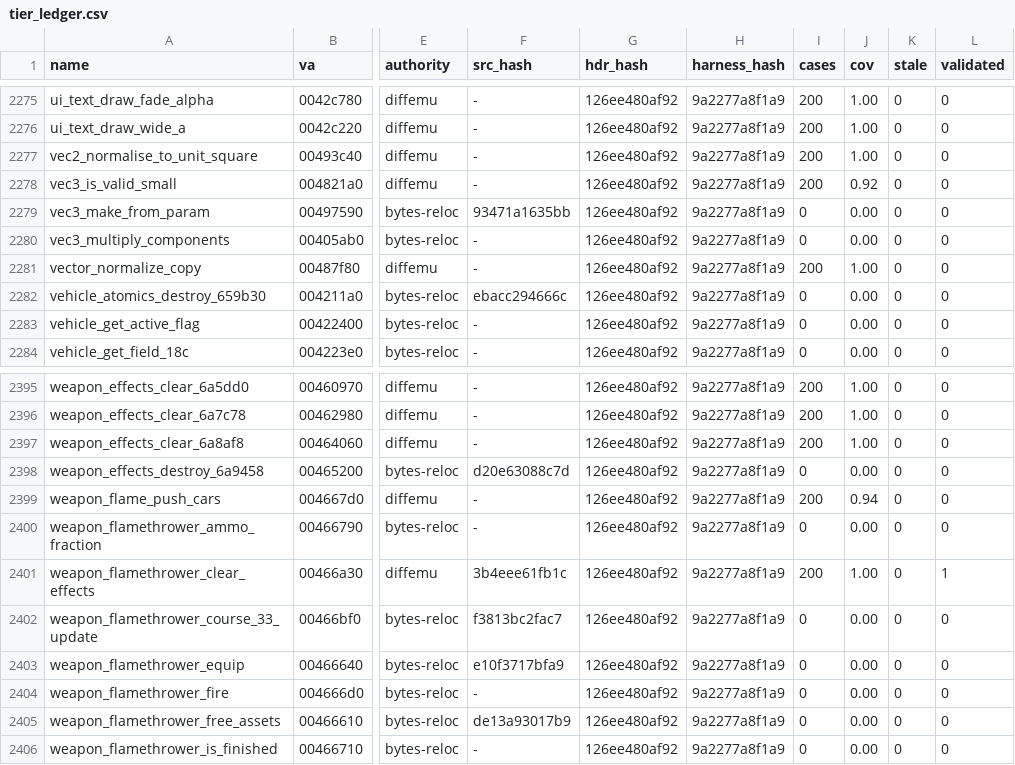
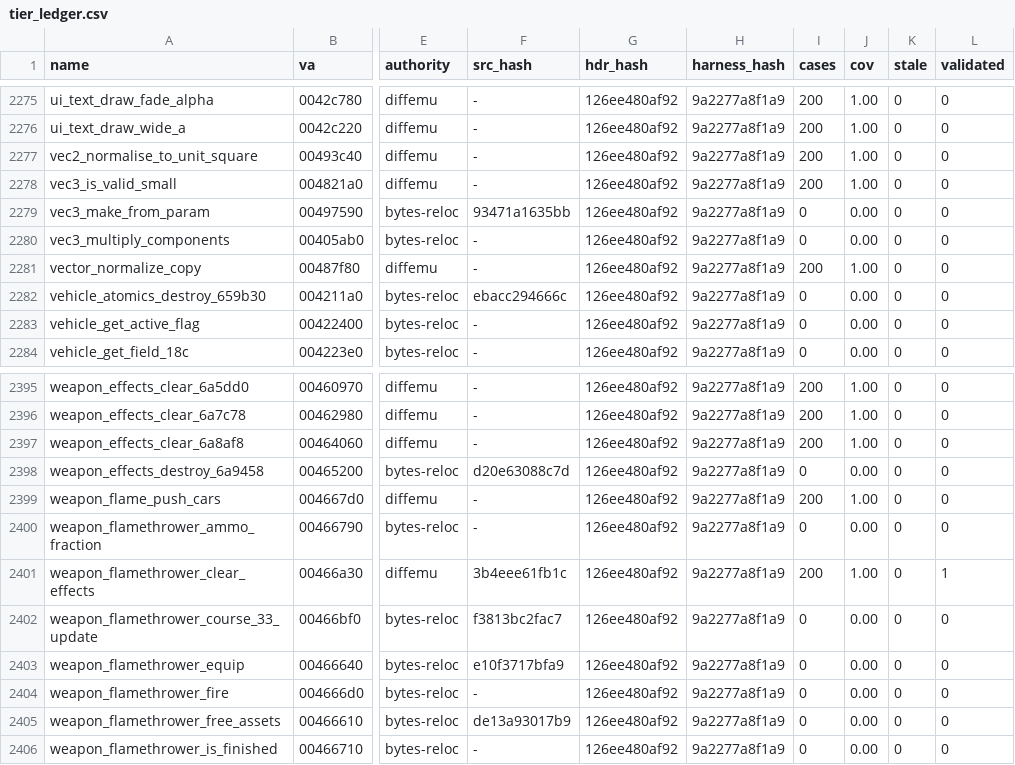
Before and after one commit to mashed-reverse-engineering/MFL-recomp, a CSV file: data/tier_ledger.csv, drawn as a sheet; only a part is shown, gaps mark what is left out; the diff covers the shown part only; the diff names each change by its address in the sheet, - before the commit and + after, or states it on an @@ line.

```diff
--- a/data/tier_ledger.csv
+++ b/data/tier_ledger.csv
-J2278 (cov): 0.92
+J2278 (cov): 1.00
-J2399 (cov): 0.94
+J2399 (cov): 1.00
```
Also changed, not shown: 10 edited cells elsewhere in this file, 7 other files.
